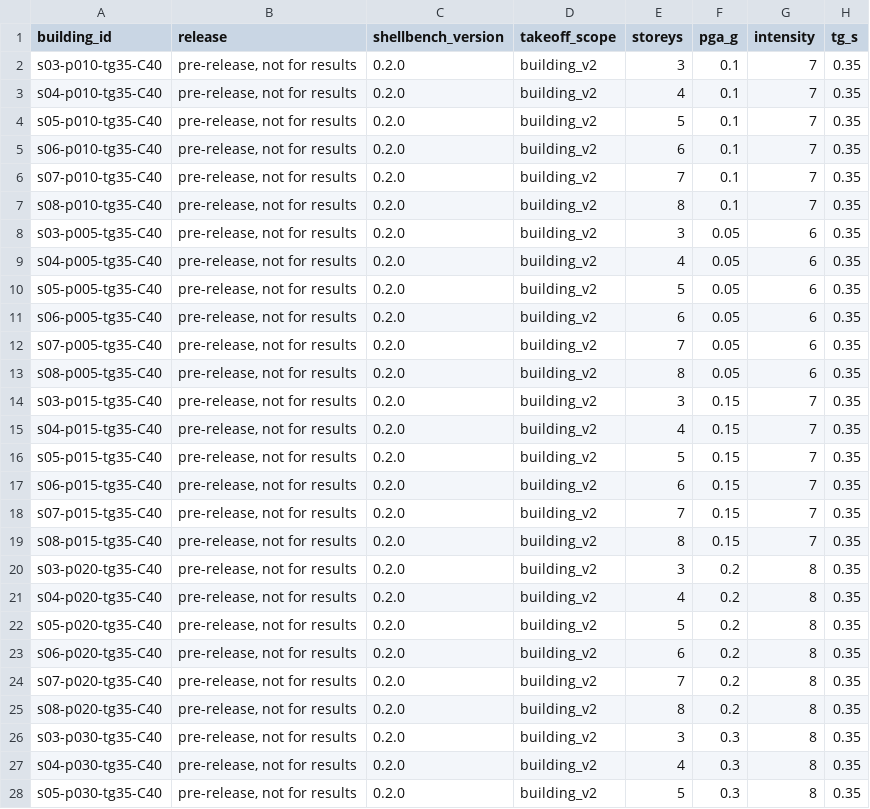
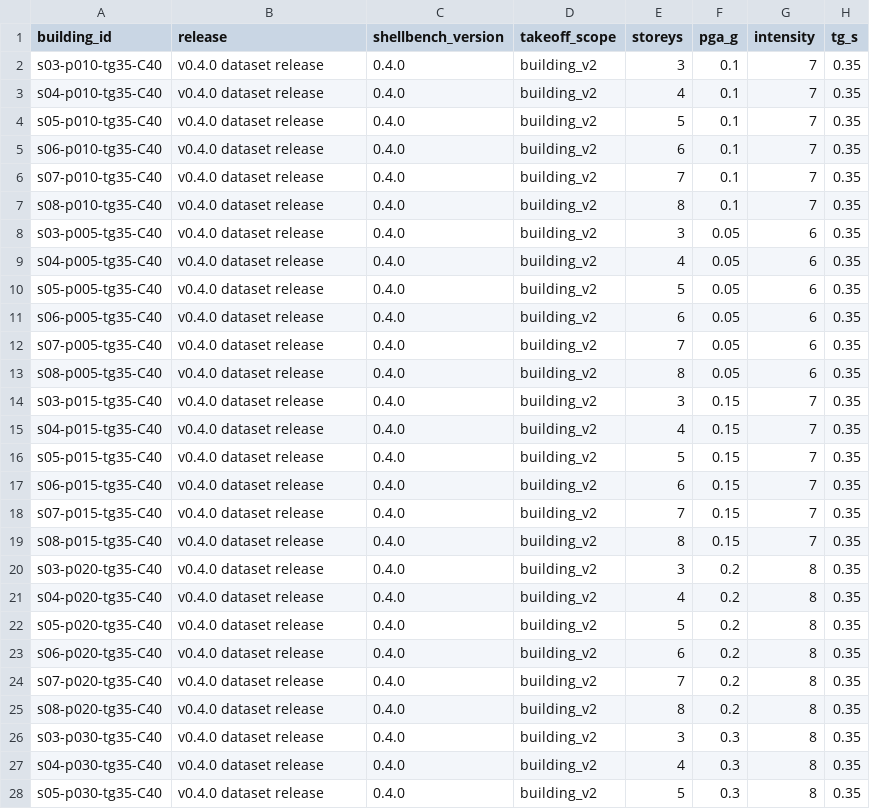
Before and after one commit to syednafizreja/ShellBench, a CSV file: results/family_rc_r14_building_v2.csv, drawn as a sheet; only a part is shown; the diff covers the shown part only; the diff names each change by its address in the sheet, - before the commit and + after, or states it on an @@ line.

Commit message:
Conventional family rebuilt at v0.4.0 (release label and version columns only)

```diff
--- a/results/family_rc_r14_building_v2.csv
+++ b/results/family_rc_r14_building_v2.csv
-B2:B28 (release): pre-release, not for results
+B2:B28 (release): v0.4.0 dataset release
-C2:C28 (shellbench_version): 0.2.0
+C2:C28 (shellbench_version): 0.4.0
```
Also changed, not shown: 18 edited cells elsewhere in this file, 2 other files.
